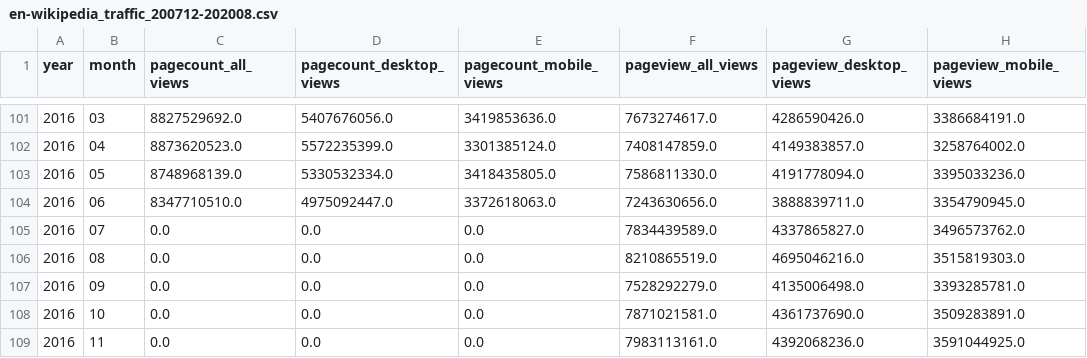
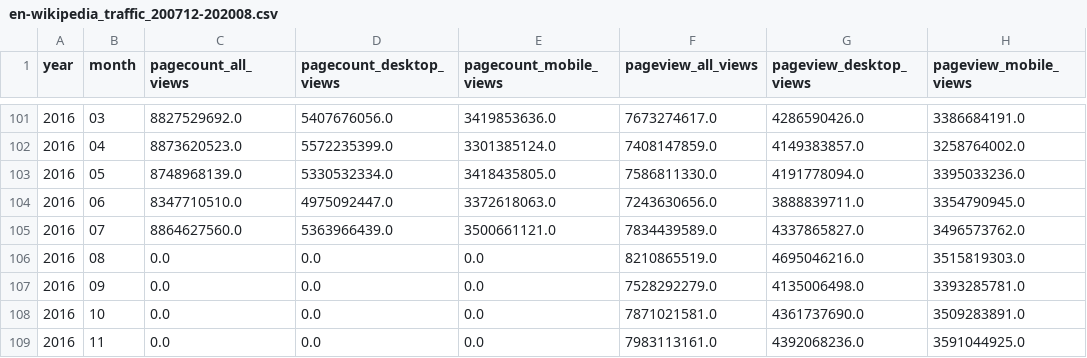
Before and after one commit to Shuya-Ma/data-512, a CSV file: data-512-a1/en-wikipedia_traffic_200712-202008.csv, drawn as a sheet; only a part is shown, gaps mark what is left out.

Commit message:
update all and fix the month error (add 1 extra month to pagecounts)

```diff
--- a/data-512-a1/en-wikipedia_traffic_200712-202008.csv
+++ b/data-512-a1/en-wikipedia_traffic_200712-202008.csv
@@ -104,3 +104,3 @@ year,month,pagecount_all_views,pagecount_desktop_views,pagecount_mobile_views,pa
 2016,06,8347710510.0,4975092447.0,3372618063.0,7243630656.0,3888839711.0,3354790945.0
-2016,07,0.0,0.0,0.0,7834439589.0,4337865827.0,3496573762.0
+2016,07,8864627560.0,5363966439.0,3500661121.0,7834439589.0,4337865827.0,3496573762.0
 2016,08,0.0,0.0,0.0,8210865519.0,4695046216.0,3515819303.0
```
Also changed, not shown: 5 other files.
